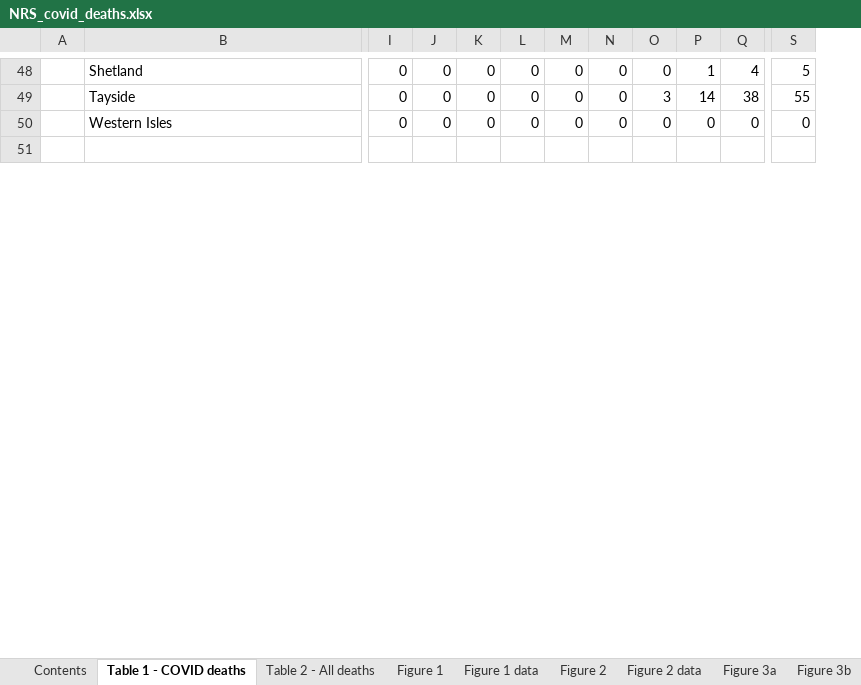
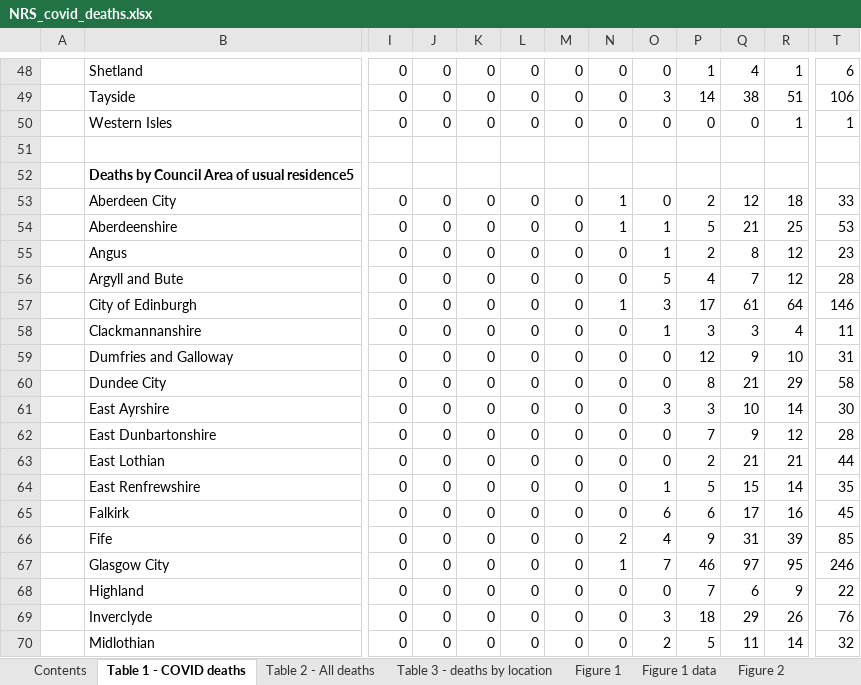
Before and after one commit to jakeybob/covid19-scotland, an Excel workbook: data/NRS_covid_deaths.xlsx, sheet Table 1 - COVID deaths, drawn as a sheet; only a part is shown, gaps mark what is left out; values as stored, in another font and other column widths than the file's, no borders; removed rows and columns are numbered as before the commit, all else as after; rows hold the shown columns only; the diff covers the shown part only; the diff names each change by its address in the sheet, - before the commit and + after, or states it on an @@ line.

```diff
--- a/data/NRS_covid_deaths.xlsx (sheet Table 1 - COVID deaths)
+++ b/data/NRS_covid_deaths.xlsx (sheet Table 1 - COVID deaths)
+sheet tab: Table 3 - deaths by location
+column R, rows 48-50: 1 | 51 | 1
-column S, rows 48-50: 5 | 55 | 0
+column T, rows 48-50: 6 | 106 | 1
+row 52:  | Deaths by Council Area of usual residence5
+row 53:  | Aberdeen City | 0 | 0 | 0 | 0 | 0 | 1 | 0 | 2 | 12 | 18 | 33
+row 54:  | Aberdeenshire | 0 | 0 | 0 | 0 | 0 | 1 | 1 | 5 | 21 | 25 | 53
+row 55:  | Angus | 0 | 0 | 0 | 0 | 0 | 0 | 1 | 2 | 8 | 12 | 23
+row 56:  | Argyll and Bute | 0 | 0 | 0 | 0 | 0 | 0 | 5 | 4 | 7 | 12 | 28
+row 57:  | City of Edinburgh | 0 | 0 | 0 | 0 | 0 | 1 | 3 | 17 | 61 | 64 | 146
+row 58:  | Clackmannanshire | 0 | 0 | 0 | 0 | 0 | 0 | 1 | 3 | 3 | 4 | 11
+row 59:  | Dumfries and Galloway | 0 | 0 | 0 | 0 | 0 | 0 | 0 | 12 | 9 | 10 | 31
+row 60:  | Dundee City | 0 | 0 | 0 | 0 | 0 | 0 | 0 | 8 | 21 | 29 | 58
+row 61:  | East Ayrshire | 0 | 0 | 0 | 0 | 0 | 0 | 3 | 3 | 10 | 14 | 30
+row 62:  | East Dunbartonshire | 0 | 0 | 0 | 0 | 0 | 0 | 0 | 7 | 9 | 12 | 28
+row 63:  | East Lothian | 0 | 0 | 0 | 0 | 0 | 0 | 0 | 2 | 21 | 21 | 44
+row 64:  | East Renfrewshire | 0 | 0 | 0 | 0 | 0 | 0 | 1 | 5 | 15 | 14 | 35
+row 65:  | Falkirk | 0 | 0 | 0 | 0 | 0 | 0 | 6 | 6 | 17 | 16 | 45
+row 66:  | Fife | 0 | 0 | 0 | 0 | 0 | 2 | 4 | 9 | 31 | 39 | 85
+row 67:  | Glasgow City | 0 | 0 | 0 | 0 | 0 | 1 | 7 | 46 | 97 | 95 | 246
+row 68:  | Highland | 0 | 0 | 0 | 0 | 0 | 0 | 0 | 7 | 6 | 9 | 22
+row 69:  | Inverclyde | 0 | 0 | 0 | 0 | 0 | 0 | 3 | 18 | 29 | 26 | 76
+row 70:  | Midlothian | 0 | 0 | 0 | 0 | 0 | 0 | 2 | 5 | 11 | 14 | 32
```
Also changed, not shown: 15 added rows, 19 edited cells and merged cells elsewhere in this sheet, sheet Table 2 - All deaths, sheet Figure 6 data, sheet Figure 2 data, sheet Figure 4 data, sheet Figure 3a and 3b data, sheet Figure 1 data, 2 more sheets, other sheet tabs, formulas that keep their value, charts or pictures, 8 other files.
